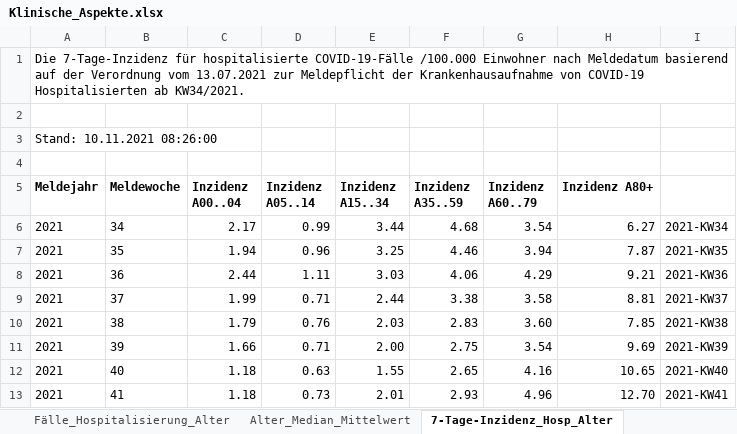
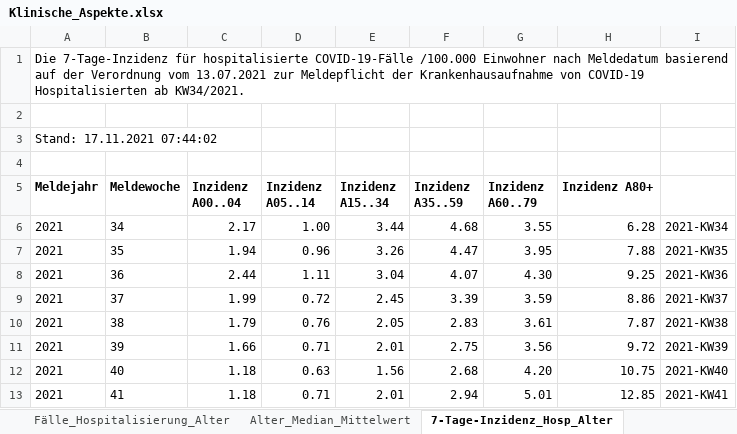
Before and after one commit to amarquard089/Covid19-Hospitalisierungsrate, an Excel workbook: Klinische_Aspekte.xlsx, sheet 7-Tage-Inzidenz_Hosp_Alter, drawn as a sheet; only a part is shown; values as stored, in another font and other column widths than the file's, no borders; the diff covers the shown part only; the diff names each change by its address in the sheet, - before the commit and + after, or states it on an @@ line.

```diff
--- a/Klinische_Aspekte.xlsx (sheet 7-Tage-Inzidenz_Hosp_Alter)
+++ b/Klinische_Aspekte.xlsx (sheet 7-Tage-Inzidenz_Hosp_Alter)
-A3 (Meldejahr): Stand: 10.11.2021 08:26:00
+A3 (Meldejahr): Stand: 17.11.2021 07:44:02
-D6 (Inzidenz A05..14): 0.99
+D6 (Inzidenz A05..14): 1.00
-G6 (Inzidenz A60..79): 3.54
+G6 (Inzidenz A60..79): 3.55
-H6 (Inzidenz A80+): 6.27
+H6 (Inzidenz A80+): 6.28
-E7 (Inzidenz A15..34): 3.25
+E7 (Inzidenz A15..34): 3.26
-F7 (Inzidenz A35..59): 4.46
+F7 (Inzidenz A35..59): 4.47
-G7 (Inzidenz A60..79): 3.94
+G7 (Inzidenz A60..79): 3.95
-H7 (Inzidenz A80+): 7.87
+H7 (Inzidenz A80+): 7.88
-E8 (Inzidenz A15..34): 3.03
+E8 (Inzidenz A15..34): 3.04
-F8 (Inzidenz A35..59): 4.06
+F8 (Inzidenz A35..59): 4.07
-G8 (Inzidenz A60..79): 4.29
+G8 (Inzidenz A60..79): 4.30
-H8 (Inzidenz A80+): 9.21
+H8 (Inzidenz A80+): 9.25
-D9 (Inzidenz A05..14): 0.71
+D9 (Inzidenz A05..14): 0.72
-E9 (Inzidenz A15..34): 2.44
+E9 (Inzidenz A15..34): 2.45
-F9 (Inzidenz A35..59): 3.38
+F9 (Inzidenz A35..59): 3.39
-G9 (Inzidenz A60..79): 3.58
+G9 (Inzidenz A60..79): 3.59
-H9 (Inzidenz A80+): 8.81
+H9 (Inzidenz A80+): 8.86
-E10 (Inzidenz A15..34): 2.03
+E10 (Inzidenz A15..34): 2.05
-G10 (Inzidenz A60..79): 3.60
+G10 (Inzidenz A60..79): 3.61
-H10 (Inzidenz A80+): 7.85
+H10 (Inzidenz A80+): 7.87
-E11 (Inzidenz A15..34): 2.00
+E11 (Inzidenz A15..34): 2.01
-G11 (Inzidenz A60..79): 3.54
+G11 (Inzidenz A60..79): 3.56
-H11 (Inzidenz A80+): 9.69
+H11 (Inzidenz A80+): 9.72
-E12 (Inzidenz A15..34): 1.55
+E12 (Inzidenz A15..34): 1.56
-F12 (Inzidenz A35..59): 2.65
+F12 (Inzidenz A35..59): 2.68
-G12 (Inzidenz A60..79): 4.16
+G12 (Inzidenz A60..79): 4.20
-H12 (Inzidenz A80+): 10.65
+H12 (Inzidenz A80+): 10.75
-D13 (Inzidenz A05..14): 0.73
+D13 (Inzidenz A05..14): 0.71
-F13 (Inzidenz A35..59): 2.93
+F13 (Inzidenz A35..59): 2.94
-G13 (Inzidenz A60..79): 4.96
+G13 (Inzidenz A60..79): 5.01
-H13 (Inzidenz A80+): 12.70
+H13 (Inzidenz A80+): 12.85
```
Also changed, not shown: 1 added row and 18 edited cells elsewhere in this sheet, sheet Fälle_Hospitalisierung_Alter, sheet Klinische_Aspekte, sheet Alter_Median_Mittelwert, sheet Todesfälle_Alter_Geschlecht, Inzidenz_Impfstatus.xlsx, Testzahlen.xlsx, 19 other files.
